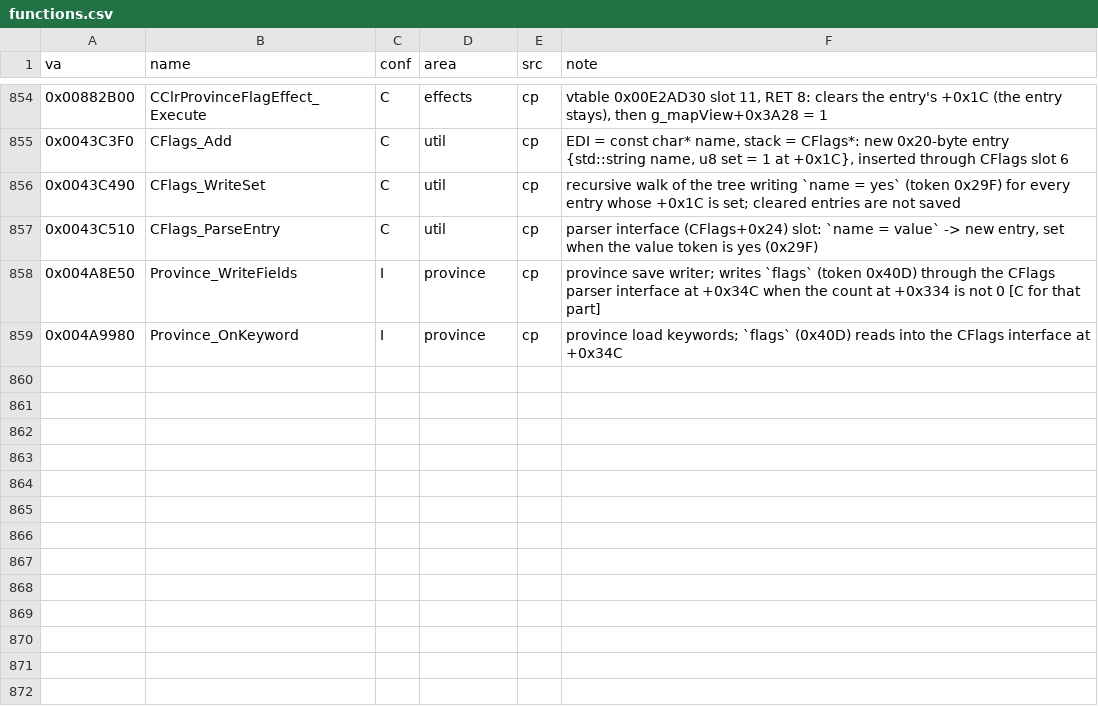
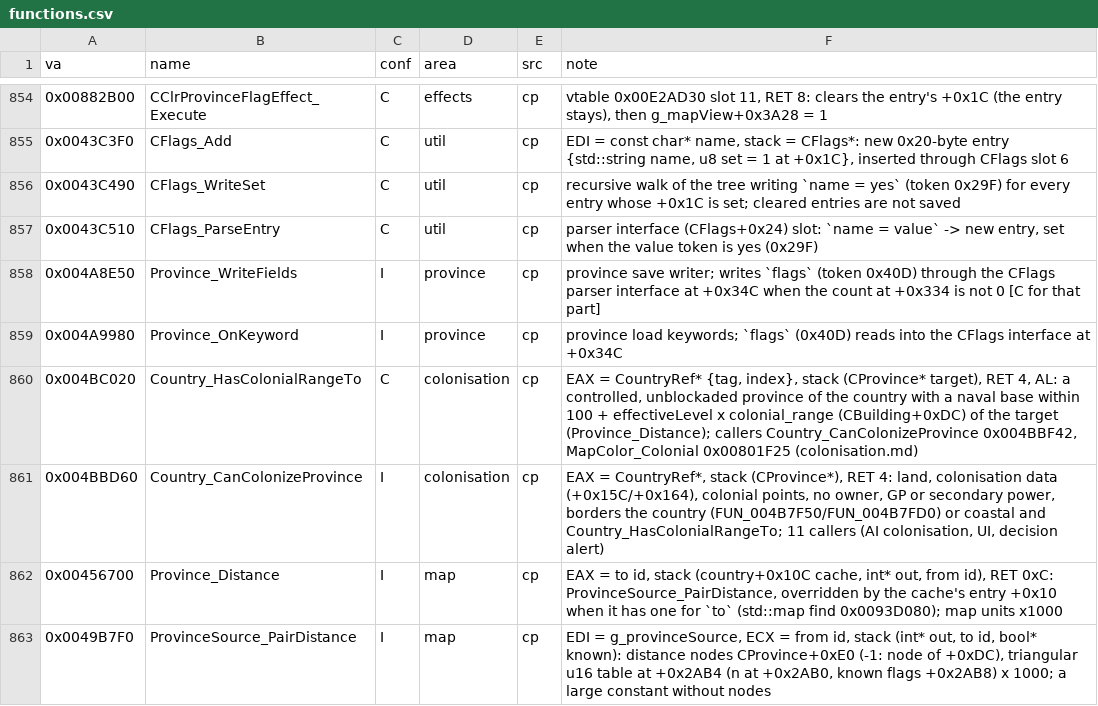
Before and after one commit to The-Grand-Combination/The-Grand-Loader, a CSV file: docs/re/symbols/functions.csv, drawn as a sheet; only a part is shown, gaps mark what is left out; the diff names each change by its address in the sheet, - before the commit and + after, or states it on an @@ line.

```diff
--- a/docs/re/symbols/functions.csv
+++ b/docs/re/symbols/functions.csv
+row 860: 0x004BC020 | Country_HasColonialRangeTo | C | colonisation | cp | EAX = CountryRef* {tag, index}, stack (CProvince* target), RET 4, AL: a controlled, unblockaded province of the country with a naval base within 100 + effectiveLevel x colonial_range (CBuilding+0xDC) of the target (Province_Distance); callers Country_CanColonizeProvince 0x004BBF42, MapColor_Colonial 0x00801F25 (colonisation.md)
+row 861: 0x004BBD60 | Country_CanColonizeProvince | I | colonisation | cp | EAX = CountryRef*, stack (CProvince*), RET 4: land, colonisation data (+0x15C/+0x164), colonial points, no owner, GP or secondary power, borders the country (FUN_004B7F50/FUN_004B7FD0) or coastal and Country_HasColonialRangeTo; 11 callers (AI colonisation, UI, decision alert)
+row 862: 0x00456700 | Province_Distance | I | map | cp | EAX = to id, stack (country+0x10C cache, int* out, from id), RET 0xC: ProvinceSource_PairDistance, overridden by the cache's entry +0x10 when it has one for `to` (std::map find 0x0093D080); map units x1000
+row 863: 0x0049B7F0 | ProvinceSource_PairDistance | I | map | cp | EDI = g_provinceSource, ECX = from id, stack (int* out, to id, bool* known): distance nodes CProvince+0xE0 (-1: node of +0xDC), triangular u16 table at +0x2AB4 (n at +0x2AB0, known flags +0x2AB8) x 1000; a large constant without nodes
```
Also changed, not shown: docs/re/symbols/globals.csv, docs/re/symbols/structs.csv, 10 other files.
